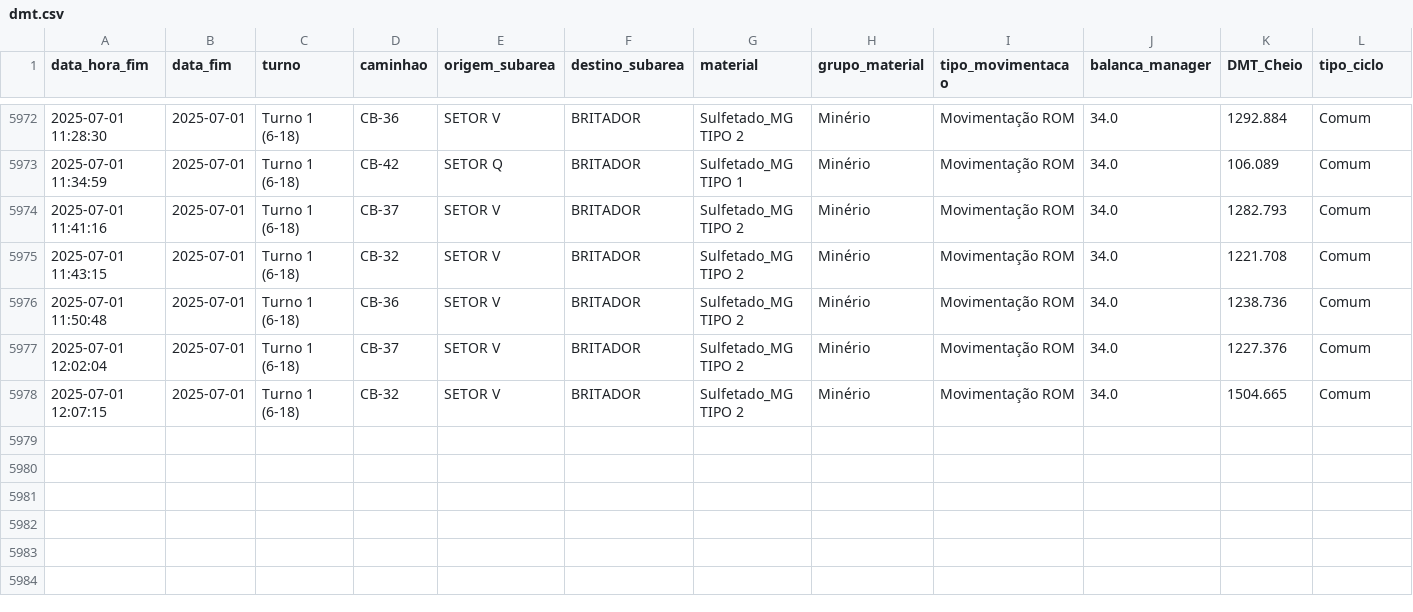
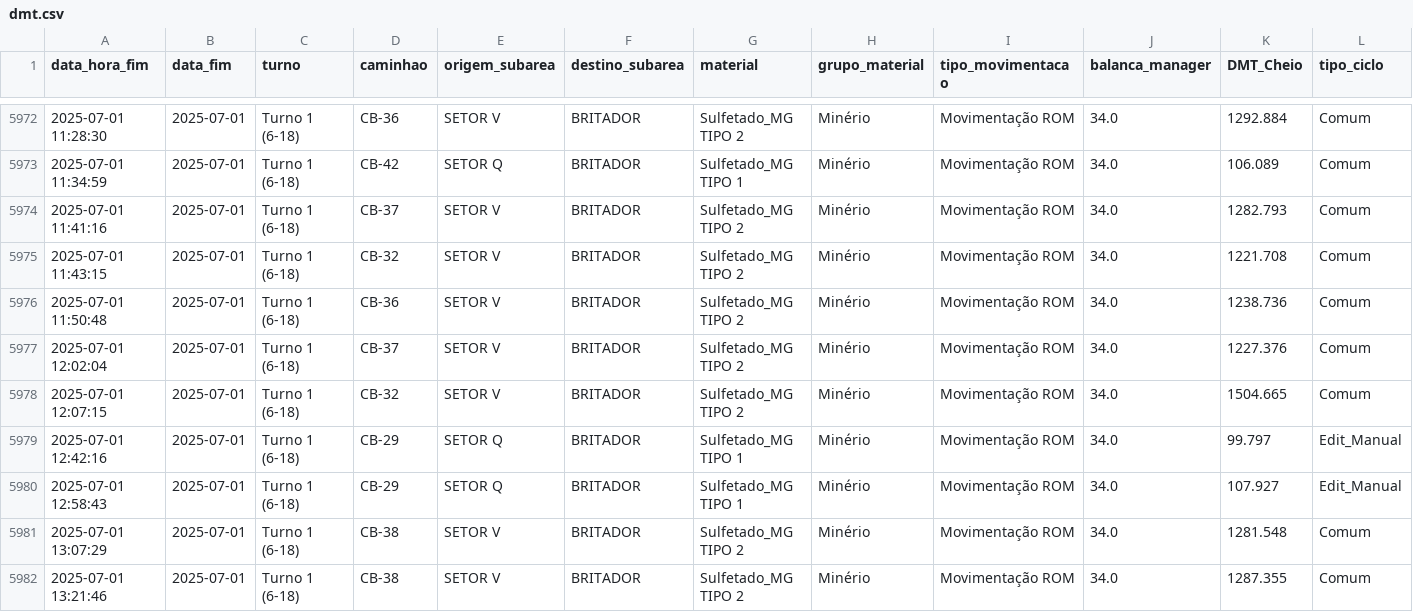
Before and after one commit to eduardosoros/app_controle_dmt, a CSV file: dados/dmt.csv, drawn as a sheet; only a part is shown, gaps mark what is left out; the diff names each change by its address in the sheet, - before the commit and + after, or states it on an @@ line.

Commit message:
Atualização automática via DSN de Usuário

```diff
--- a/dados/dmt.csv
+++ b/dados/dmt.csv
+row 5979: 2025-07-01 12:42:16 | 2025-07-01 | Turno 1 (6-18) | CB-29 | SETOR Q | BRITADOR | Sulfetado_MG TIPO 1 | Minério | Movimentação ROM | 34.0 | 99.797 | Edit_Manual
+row 5980: 2025-07-01 12:58:43 | 2025-07-01 | Turno 1 (6-18) | CB-29 | SETOR Q | BRITADOR | Sulfetado_MG TIPO 1 | Minério | Movimentação ROM | 34.0 | 107.927 | Edit_Manual
+row 5981: 2025-07-01 13:07:29 | 2025-07-01 | Turno 1 (6-18) | CB-38 | SETOR V | BRITADOR | Sulfetado_MG TIPO 2 | Minério | Movimentação ROM | 34.0 | 1281.548 | Comum
+row 5982: 2025-07-01 13:21:46 | 2025-07-01 | Turno 1 (6-18) | CB-38 | SETOR V | BRITADOR | Sulfetado_MG TIPO 2 | Minério | Movimentação ROM | 34.0 | 1287.355 | Comum
```
